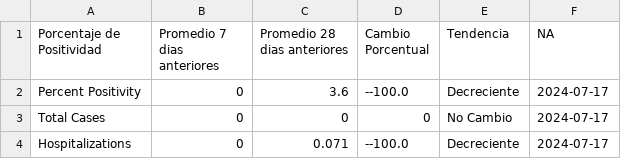
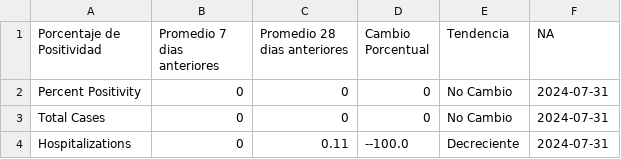
Before and after one commit to h-hedman/scph, a CSV file: covid-19/output-data/summary_28d_and_7d_table_esp.csv, drawn as a sheet.

```diff
--- a/covid-19/output-data/summary_28d_and_7d_table_esp.csv
+++ b/covid-19/output-data/summary_28d_and_7d_table_esp.csv
@@ -1,4 +1,4 @@
 "Porcentaje de Positividad","Promedio 7 dias anteriores","Promedio 28 dias anteriores","Cambio Porcentual","Tendencia","NA"
-"Percent Positivity",0,3.6,"--100.0","Decreciente",2024-07-17
-"Total Cases",0,0,"0","No Cambio",2024-07-17
-"Hospitalizations",0,0.071,"--100.0","Decreciente",2024-07-17
+"Percent Positivity",0,0,"0","No Cambio",2024-07-31
+"Total Cases",0,0,"0","No Cambio",2024-07-31
+"Hospitalizations",0,0.11,"--100.0","Decreciente",2024-07-31
```
Also changed, not shown: covid-19/output-data/count_table_esp.csv, covid-19/output-data/hospitalizations_6mo_prior.csv, 4 other files.
